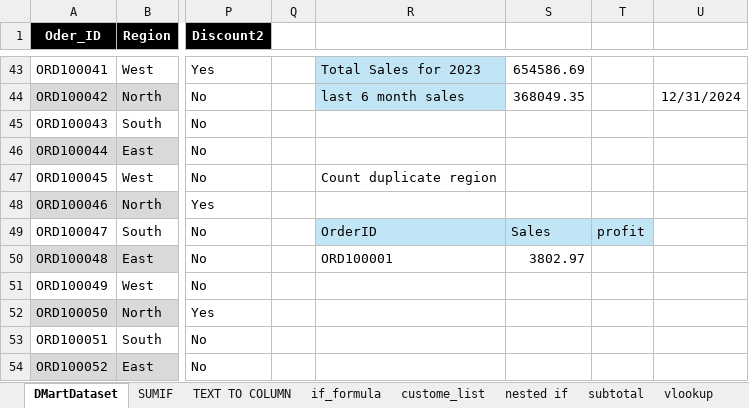
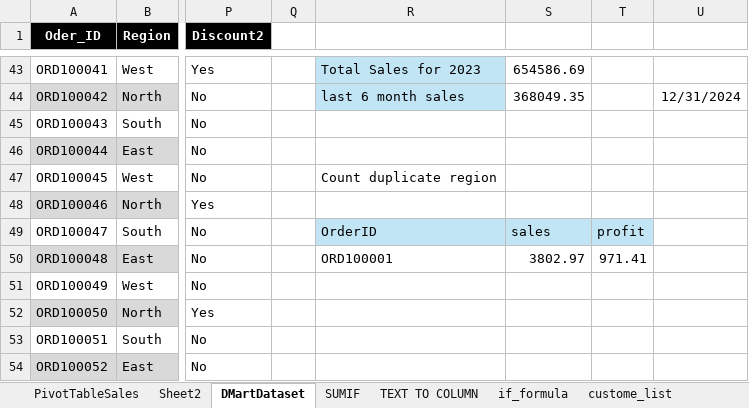
Before and after one commit to ramtekeritesh52-blip/DMartSalesAnalysis, an Excel workbook: Excel+LAB+4+Dataset_Dmart_Cleaning_Structuring.xlsx, sheet DMartDataset, drawn as a sheet; only a part is shown, gaps mark what is left out; values as stored, in another font and other column widths than the file's, no borders; conditional formats and table styles not drawn; the diff names each change by its address in the sheet, - before the commit and + after, or states it on an @@ line.

Commit message:
Pivot Tables and Pivot chart

```diff
--- a/Excel+LAB+4+Dataset_Dmart_Cleaning_Structuring.xlsx (sheet DMartDataset)
+++ b/Excel+LAB+4+Dataset_Dmart_Cleaning_Structuring.xlsx (sheet DMartDataset)
+sheet tab: PivotTableSales
+sheet tab: Sheet2
-S49: Sales
+S49: sales
-T50: (empty)
+T50: 971.41
```
Also changed, not shown: formulas that keep their value, charts or pictures, 2 other files.
